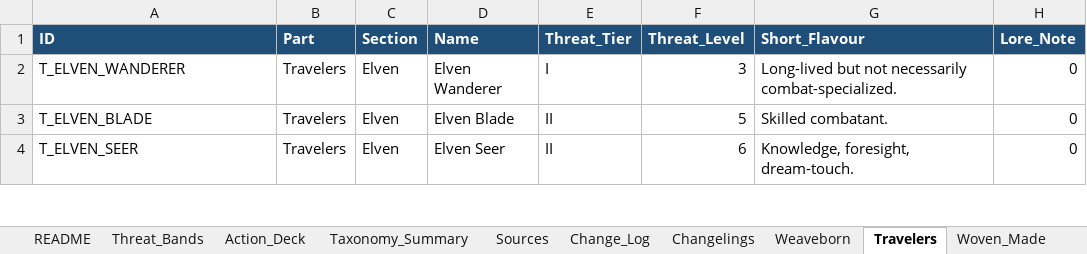
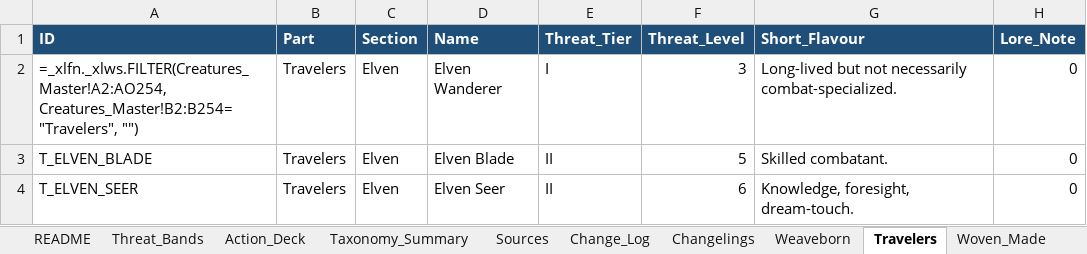
Before and after one commit to frankugh/weavers_of_power, an Excel workbook: data/denizens_creature_database.xlsx, sheet Travelers, drawn as a sheet; only a part is shown; values as stored, in another font and other column widths than the file's, no borders; formulas without a stored value are shown as written; the diff names each change by its address in the sheet, - before the commit and + after, or states it on an @@ line.

```diff
--- a/data/denizens_creature_database.xlsx (sheet Travelers)
+++ b/data/denizens_creature_database.xlsx (sheet Travelers)
-A2 (ID): T_ELVEN_WANDERER
+A2 (ID): =_xlfn._xlws.FILTER(Creatures_Master!A2:AO254, Creatures_Master!B2:B254="Travelers", "")
```
Also changed, not shown: sheet Restless_Dead, sheet Creatures_Master, sheet Watchers_Enterer, sheet Woven_Made, sheet Unbidden, sheet Keepers, 3 more sheets, 8 other files.
